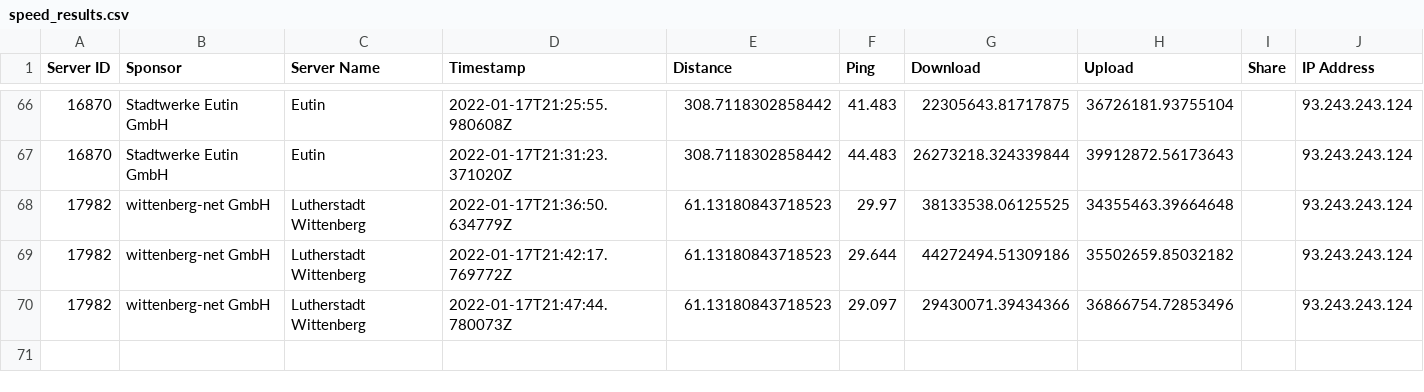
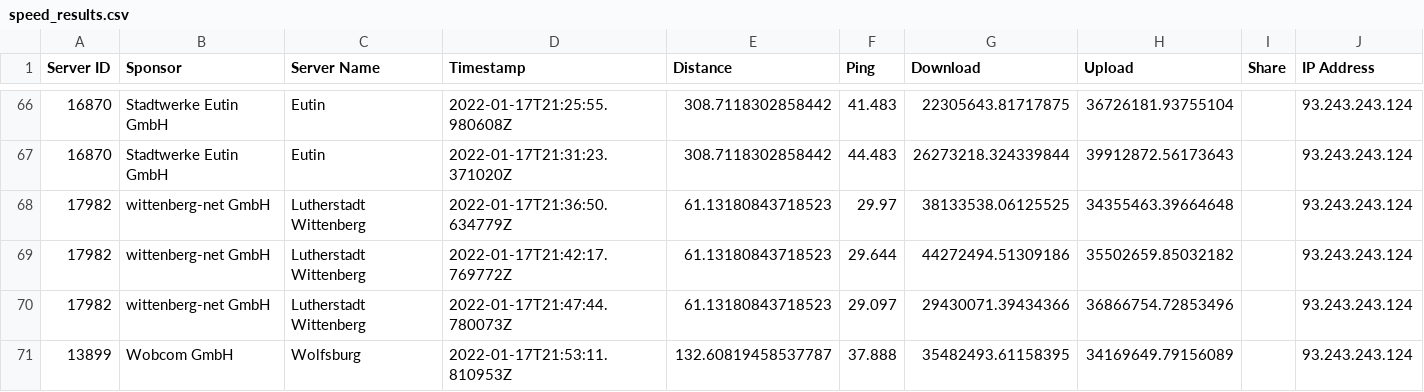
Before and after one commit to FeKoerner/20200323_135631.hdf, a CSV file: speed_results.csv, drawn as a sheet; only a part is shown, gaps mark what is left out; the diff names each change by its address in the sheet, - before the commit and + after, or states it on an @@ line.

Commit message:
speedtest result upload

```diff
--- a/speed_results.csv
+++ b/speed_results.csv
+row 71: 13899 | Wobcom GmbH | Wolfsburg | 2022-01-17T21:53:11.810953Z | 132.60819458537787 | 37.888 | 35482493.61158395 | 34169649.79156089 |  | 93.243.243.124
```
